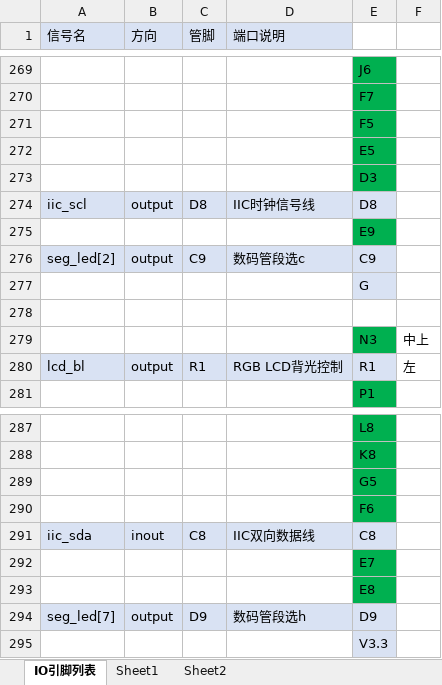
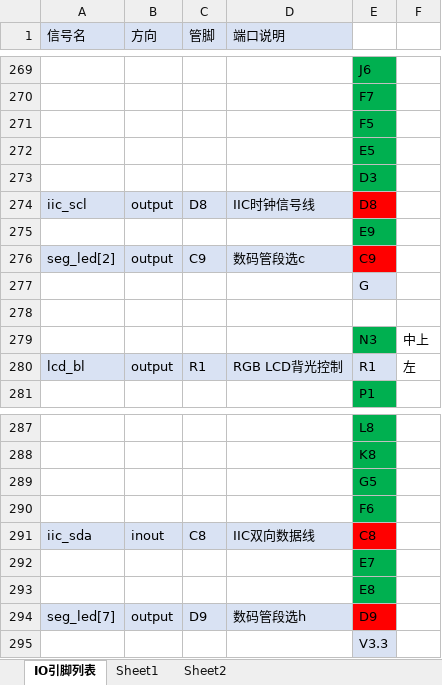
Before and after one commit to abiaozsh/MyCode, an Excel workbook: fpga/新起点FPGA开发板IO引脚分配表.xlsx, sheet IO引脚列表, drawn as a sheet; only a part is shown, gaps mark what is left out; values as stored, in another font and other column widths than the file's, no borders; the diff names each change by its address in the sheet, - before the commit and + after, or states it on an @@ line.

```diff
--- a/fpga/新起点FPGA开发板IO引脚分配表.xlsx (sheet IO引脚列表)
+++ b/fpga/新起点FPGA开发板IO引脚分配表.xlsx (sheet IO引脚列表)
-E274 fill: #D9E2F3
+E274 fill: #FF0000
-E276 fill: #D9E2F3
+E276 fill: #FF0000
-E291 fill: #D9E2F3
+E291 fill: #FF0000
-E294 fill: #D9E2F3
+E294 fill: #FF0000
```
Also changed, not shown: 10 other files.
